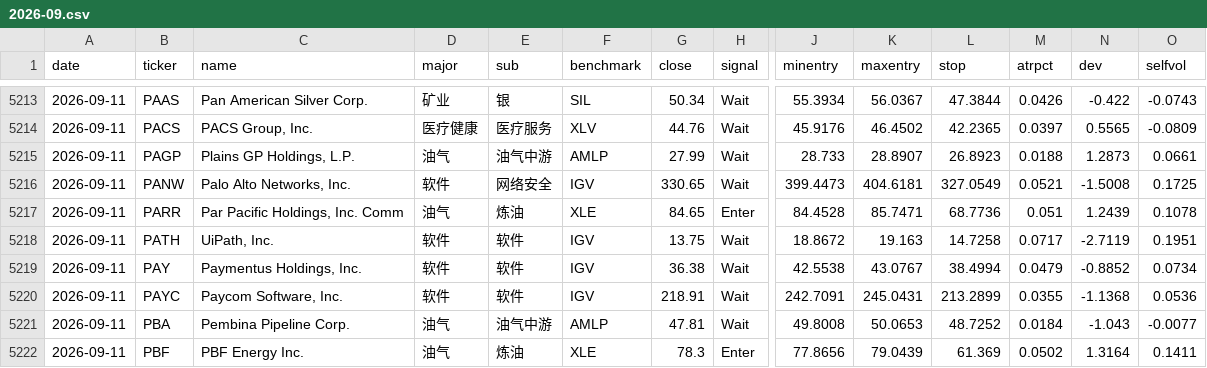
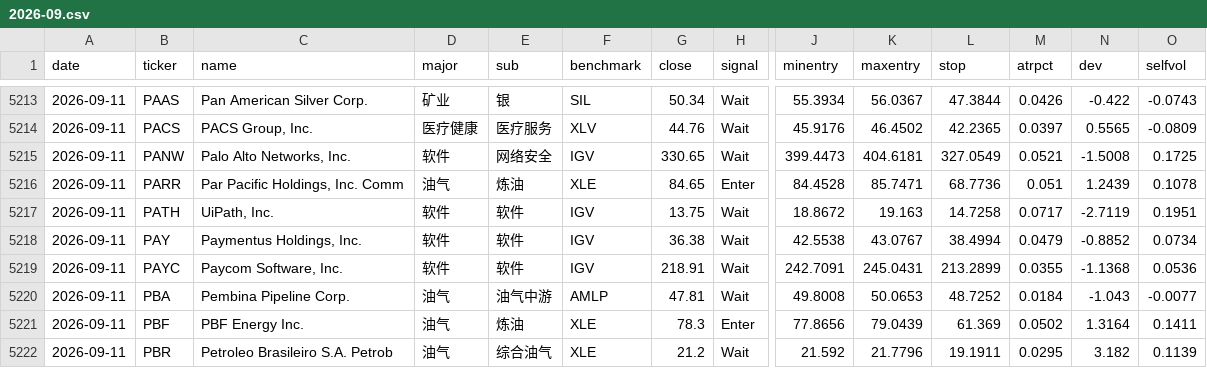
Before and after one commit to coopofficialaaron-cmd/Trend_Tracking_Cld, a CSV file: docs/data/history/2026-09.csv, drawn as a sheet; only a part is shown, gaps mark what is left out; the shorter side is filled out with more unchanged rows; rows hold the shown columns only; the diff names each change by its address in the sheet, - before the commit and + after, or states it on an @@ line.

```diff
--- a/docs/data/history/2026-09.csv
+++ b/docs/data/history/2026-09.csv
-row 5215: 2026-09-11 | PAGP | Plains GP Holdings, L.P. | 油气 | 油气中游 | AMLP | 27.99 | Wait | 28.733 | 28.8907 | 26.8923 | 0.0188 | 1.2873 | 0.0661
```
Also changed, not shown: 2 other files.
